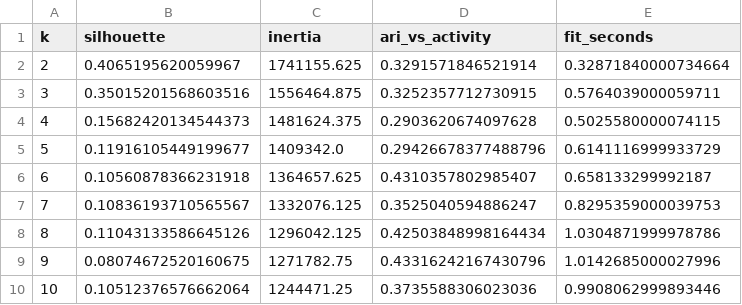
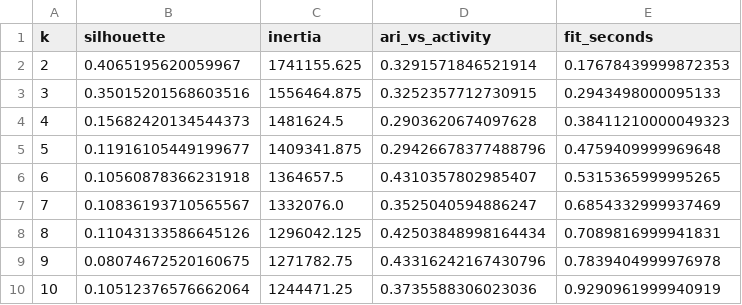
Before and after one commit to LUCIFER5671/har-feature-reduction, a CSV file: results/phase3_kmeans_silhouette.csv, drawn as a sheet.

```diff
--- a/results/phase3_kmeans_silhouette.csv
+++ b/results/phase3_kmeans_silhouette.csv
@@ -1,10 +1,10 @@
 k,silhouette,inertia,ari_vs_activity,fit_seconds
-2,0.4065195620059967,1741155.625,0.3291571846521914,0.32871840000734664
-3,0.35015201568603516,1556464.875,0.3252357712730915,0.5764039000059711
-4,0.15682420134544373,1481624.375,0.2903620674097628,0.5025580000074115
-5,0.11916105449199677,1409342.0,0.29426678377488796,0.6141116999933729
-6,0.10560878366231918,1364657.625,0.4310357802985407,0.658133299992187
-7,0.10836193710565567,1332076.125,0.3525040594886247,0.8295359000039753
-8,0.11043133586645126,1296042.125,0.42503848998164434,1.0304871999978786
-9,0.08074672520160675,1271782.75,0.43316242167430796,1.0142685000027996
-10,0.10512376576662064,1244471.25,0.3735588306023036,0.9908062999893446
+2,0.4065195620059967,1741155.625,0.3291571846521914,0.17678439999872353
+3,0.35015201568603516,1556464.875,0.3252357712730915,0.2943498000095133
+4,0.15682420134544373,1481624.5,0.2903620674097628,0.38411210000049323
+5,0.11916105449199677,1409341.875,0.29426678377488796,0.4759409999969648
+6,0.10560878366231918,1364657.5,0.4310357802985407,0.5315365999995265
+7,0.10836193710565567,1332076.0,0.3525040594886247,0.6854332999937469
+8,0.11043133586645126,1296042.125,0.42503848998164434,0.7089816999941831
+9,0.08074672520160675,1271782.75,0.43316242167430796,0.7839404999976978
+10,0.10512376576662064,1244471.25,0.3735588306023036,0.9290961999940919
```
Also changed, not shown: results/phase2_pca_summary.csv, results/phase3_dbscan_eps_sweep.csv, 7 other files.
